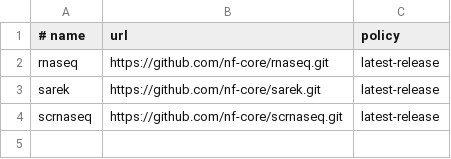
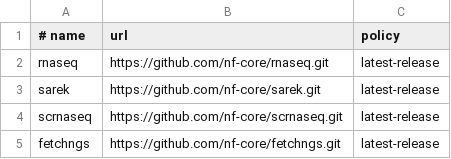
Before and after one commit to danilomonge/nf-claw, a TSV file: sources.tsv, drawn as a sheet.

Commit message:
feat: add fetchngs pipeline (extensibility proof — zero Python)
Registers nf-core/fetchngs 1.12.0 as a 4th pipeline via sources.tsv,
adds the git submodule pinned to tag 1.12.0, and regenerates skill.md,
reference.md, catalog.md, and catalog.json using the librarian generator —
no .py file was created or modified.

```diff
--- a/sources.tsv
+++ b/sources.tsv
@@ -4 +4,2 @@ sarek	https://github.com/nf-core/sarek.git	latest-release
 scrnaseq	https://github.com/nf-core/scrnaseq.git	latest-release
+fetchngs	https://github.com/nf-core/fetchngs.git	latest-release
```
Also changed, not shown: 5 other files.
